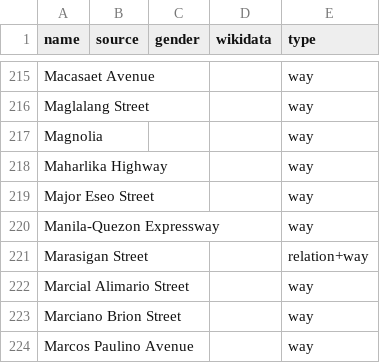
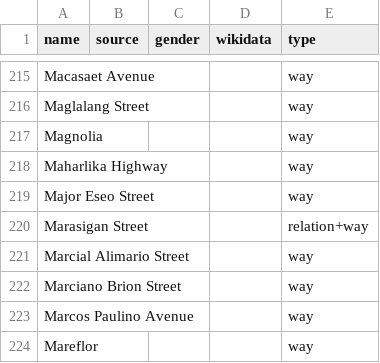
Before and after one commit to EqualStreetNames/equalstreetnames-sanpablo, a CSV file: data/other.csv, drawn as a sheet; only a part is shown, gaps mark what is left out; the shorter side is filled out with more unchanged rows; the diff names each change by its address in the sheet, - before the commit and + after, or states it on an @@ line.

```diff
--- a/data/other.csv
+++ b/data/other.csv
-row 220: Manila-Quezon Expressway |  |  |  | way
```
Also changed, not shown: 3 other files.
